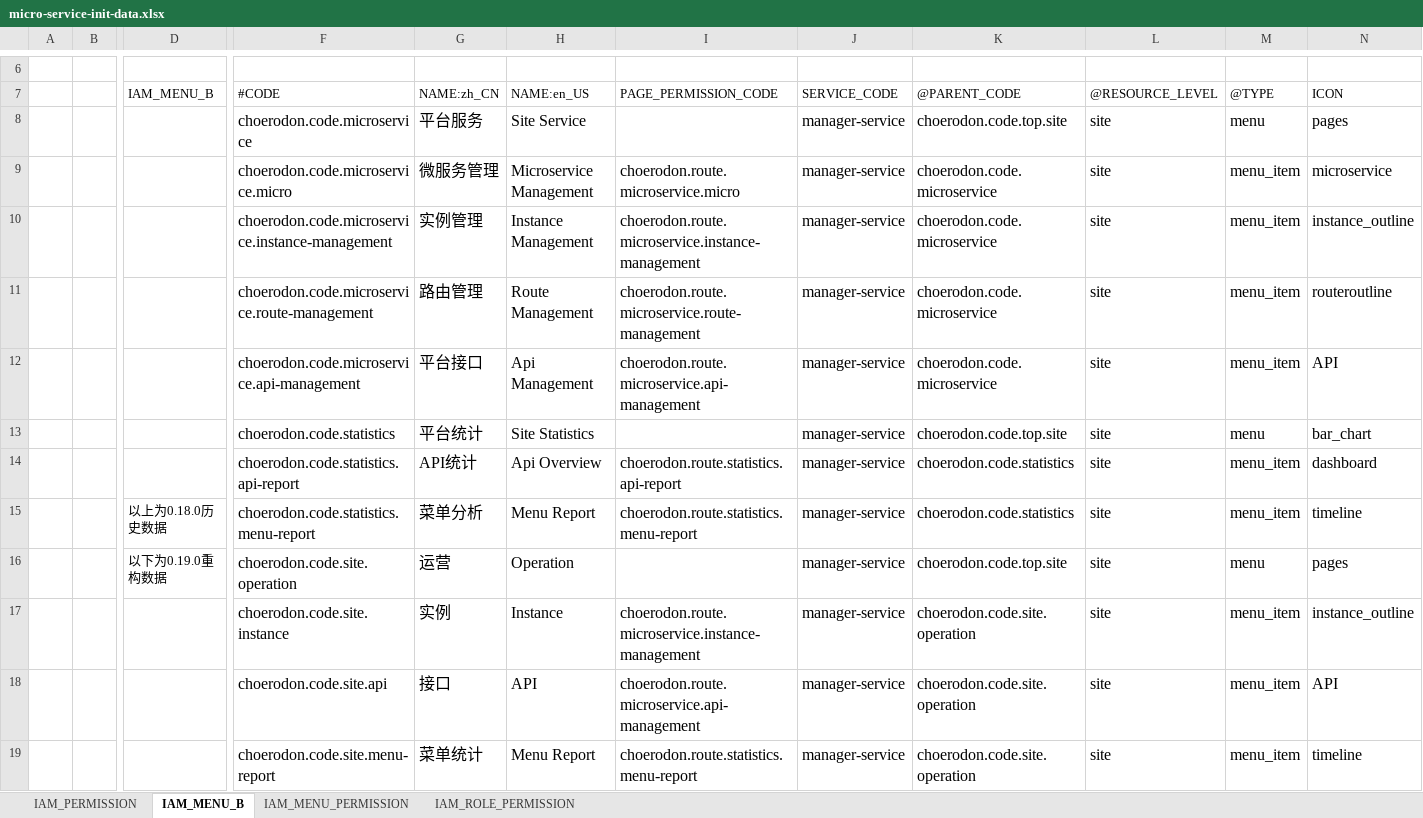
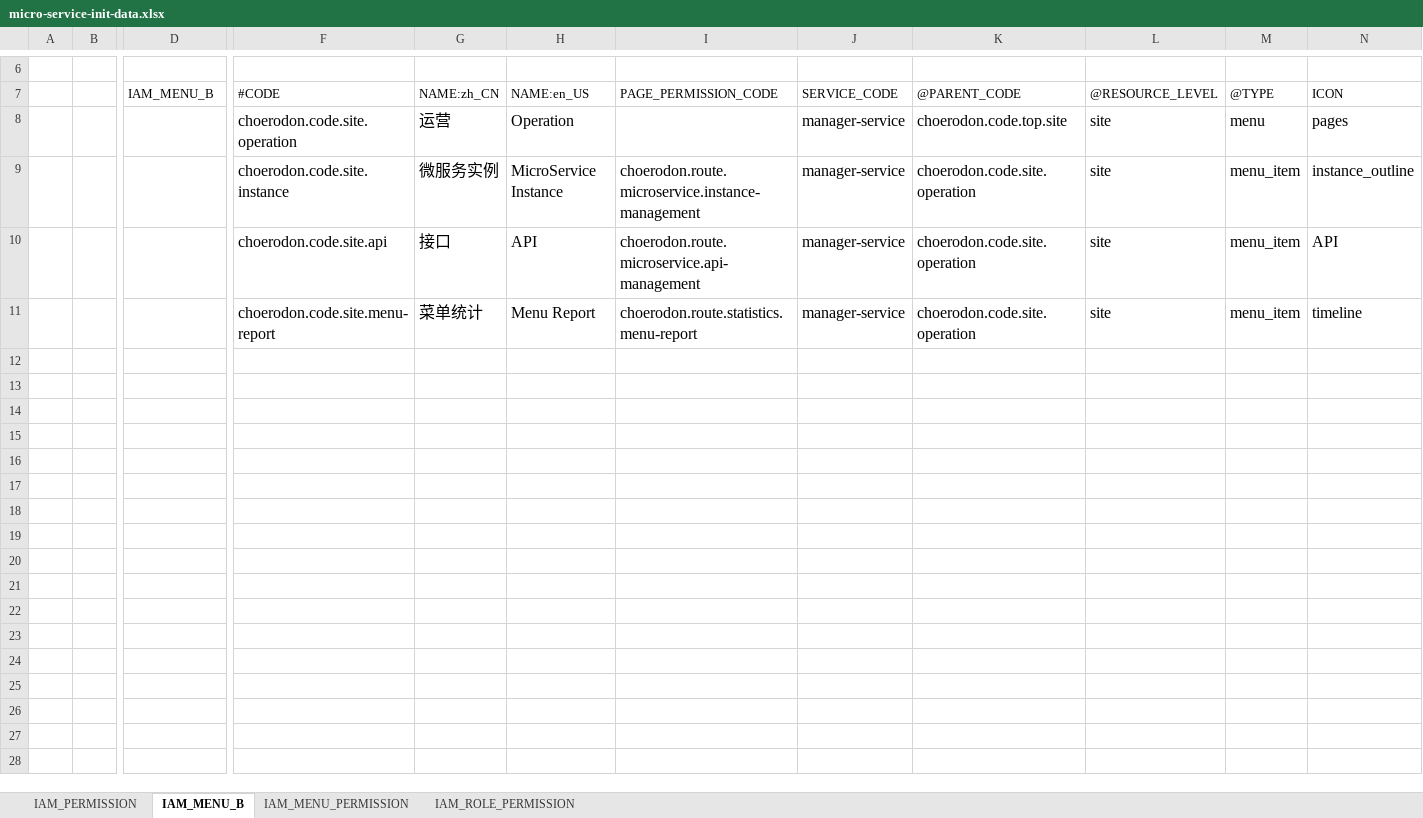
Before and after one commit to choerodon/manager-service, an Excel workbook: src/main/resources/script/meta/micro-service-init-data.xlsx, sheet IAM_MENU_B, drawn as a sheet; only a part is shown, gaps mark what is left out; values as stored, in another font and other column widths than the file's, no borders; removed rows and columns are numbered as before the commit, all else as after; rows hold the shown columns only; the diff names each change by its address in the sheet, - before the commit and + after, or states it on an @@ line.

```diff
--- a/src/main/resources/script/meta/micro-service-init-data.xlsx (sheet IAM_MENU_B)
+++ b/src/main/resources/script/meta/micro-service-init-data.xlsx (sheet IAM_MENU_B)
-row 8:  |  |  | choerodon.code.microservice | 平台服务 | Site Service |  | manager-service | choerodon.code.top.site | site | menu | pages
-row 9:  |  |  | choerodon.code.microservice.micro | 微服务管理 | Microservice Management | choerodon.route.microservice.micro | manager-service | choerodon.code.microservice | site | menu_item | microservice
-row 10:  |  |  | choerodon.code.microservice.instance-management | 实例管理 | Instance Management | choerodon.route.microservice.instance-management | manager-service | choerodon.code.microservice | site | menu_item | instance_outline
-row 11:  |  |  | choerodon.code.microservice.route-management | 路由管理 | Route Management | choerodon.route.microservice.route-management | manager-service | choerodon.code.microservice | site | menu_item | routeroutline
-row 12:  |  |  | choerodon.code.microservice.api-management | 平台接口 | Api Management | choerodon.route.microservice.api-management | manager-service | choerodon.code.microservice | site | menu_item | API
-row 13:  |  |  | choerodon.code.statistics | 平台统计 | Site Statistics |  | manager-service | choerodon.code.top.site | site | menu | bar_chart
-row 14:  |  |  | choerodon.code.statistics.api-report | API统计 | Api Overview | choerodon.route.statistics.api-report | manager-service | choerodon.code.statistics | site | menu_item | dashboard
-row 15:  |  | 以上为0.18.0历史数据 | choerodon.code.statistics.menu-report | 菜单分析 | Menu Report | choerodon.route.statistics.menu-report | manager-service | choerodon.code.statistics | site | menu_item | timeline
-D8: 以下为0.19.0重构数据
+D8: (empty)
-G9: 实例
+G9: 微服务实例
-H9: Instance
+H9: MicroService Instance
```
Also changed, not shown: sheet IAM_PERMISSION, sheet IAM_MENU_PERMISSION.
